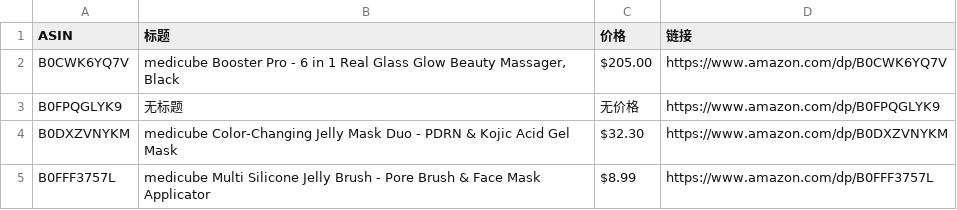
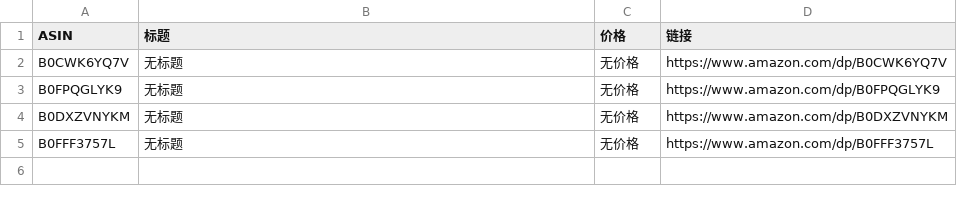
Before and after one commit to wekede01-crypto/Cursor-Review, a CSV file: review_data.csv, drawn as a sheet.

```diff
--- a/review_data.csv
+++ b/review_data.csv
@@ -1,5 +1,5 @@
 ASIN,标题,价格,链接
-B0CWK6YQ7V,"medicube Booster Pro - 6 in 1 Real Glass Glow Beauty Massager, Black",$205.00,https://www.amazon.com/dp/B0CWK6YQ7V
+B0CWK6YQ7V,无标题,无价格,https://www.amazon.com/dp/B0CWK6YQ7V
 B0FPQGLYK9,无标题,无价格,https://www.amazon.com/dp/B0FPQGLYK9
-B0DXZVNYKM,medicube Color-Changing Jelly Mask Duo - PDRN & Kojic Acid Gel Mask,$32.30,https://www.amazon.com/dp/B0DXZVNYKM
-B0FFF3757L,medicube Multi Silicone Jelly Brush - Pore Brush & Face Mask Applicator,$8.99,https://www.amazon.com/dp/B0FFF3757L
+B0DXZVNYKM,无标题,无价格,https://www.amazon.com/dp/B0DXZVNYKM
+B0FFF3757L,无标题,无价格,https://www.amazon.com/dp/B0FFF3757L
```
Also changed, not shown: 1 other file.
